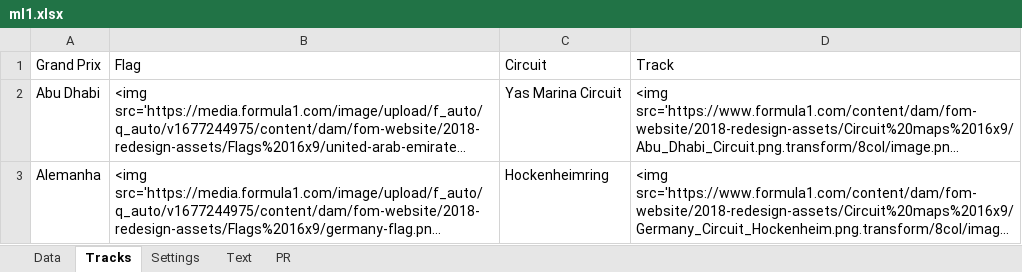
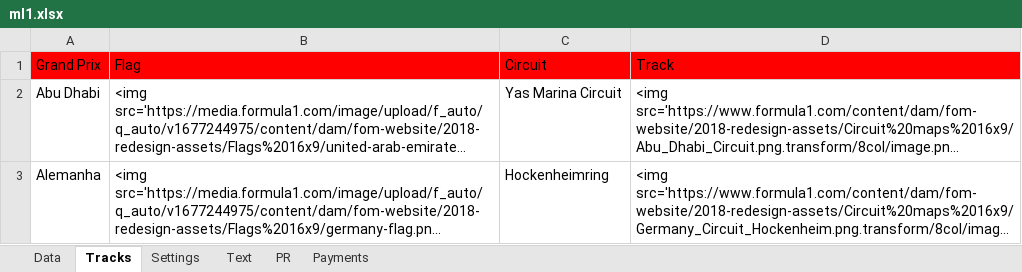
Before and after one commit to alexandrecastelli/projects, an Excel workbook: ml1/ml1.xlsx, sheet Tracks, drawn as a sheet; only a part is shown; long unchanged cells end in …; values as stored, in another font and other column widths than the file's, no borders; charts and pictures and table styles not drawn; the diff names each change by its address in the sheet, - before the commit and + after, or states it on an @@ line.

```diff
--- a/ml1/ml1.xlsx (sheet Tracks)
+++ b/ml1/ml1.xlsx (sheet Tracks)
+sheet tab: Payments
-A1:D1 fill: none
+A1:D1 fill: #FF0000
```
Also changed, not shown: sheet Data, sheet PR, sheet Settings, sheet Text, charts or pictures, 1 other file.
